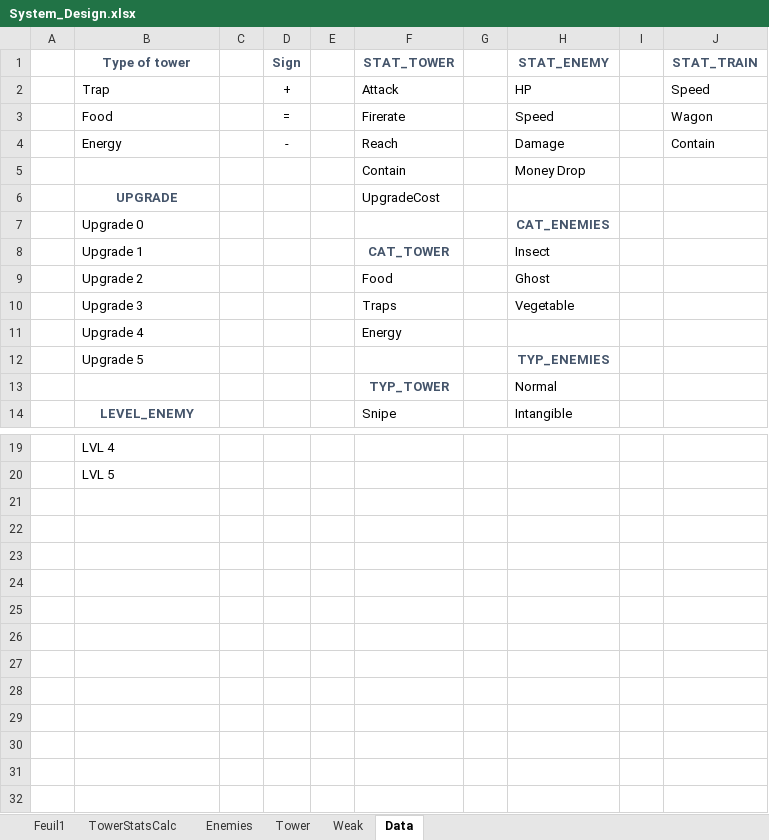
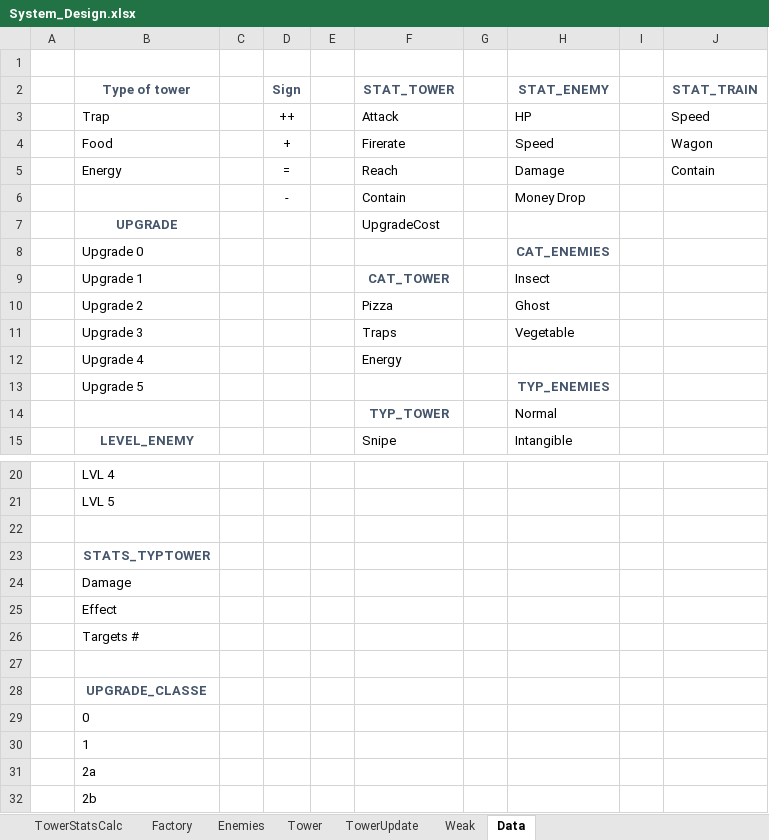
Before and after one commit to AFrenchDude/STD_Workshop, an Excel workbook: Documents/GameDesign/System_Design.xlsx, sheet Data, drawn as a sheet; only a part is shown, gaps mark what is left out; values as stored, in another font and other column widths than the file's, no borders; addresses are those after the commit; the diff names each change by its address in the sheet, - before the commit and + after, or states it on an @@ line.

Commit message:
UPDATE stat effect

```diff
--- a/Documents/GameDesign/System_Design.xlsx (sheet Data)
+++ b/Documents/GameDesign/System_Design.xlsx (sheet Data)
-sheet tab: Feuil1
+sheet tab: Factory
+sheet tab: TowerUpdate
+row 1: (empty)
-D3 (Sign): +
+D3 (Sign): ++
-D4 (Sign): =
+D4 (Sign): +
-D5 (Sign): -
+D5 (Sign): =
-D6 (Sign): (empty)
+D6 (Sign): -
-F10 (STAT_TOWER): Food
+F10 (STAT_TOWER): Pizza
+row 22: (empty)
+row 23:  | STATS_TYPTOWER
+row 24:  | Damage
+row 25:  | Effect
+row 26:  | Targets #
+row 27: (empty)
+row 28:  | UPGRADE_CLASSE
+row 29:  | 0
+row 30:  | 1
+row 31:  | 2a
+row 32:  | 2b
```
Also changed, not shown: sheet TowerStatsCalc, sheet Weak, sheet Tower, sheet Enemies, formulas that keep their value.
